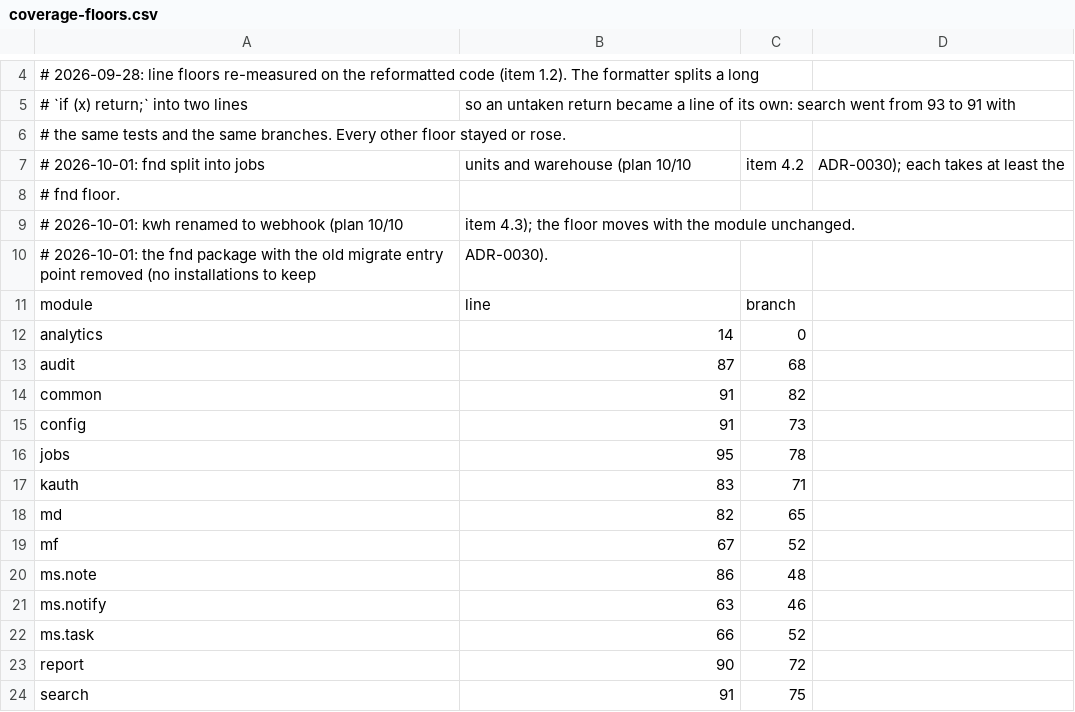
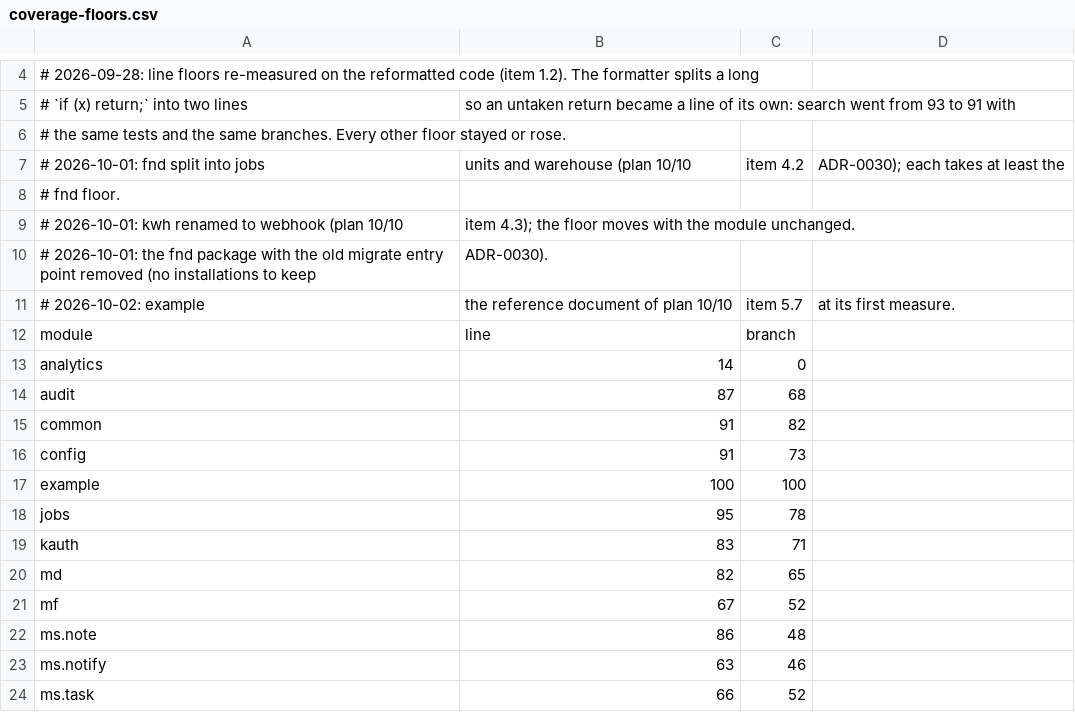
Before and after one commit to qahhor/dwh, a CSV file: apps/server/coverage-floors.csv, drawn as a sheet; only a part is shown, gaps mark what is left out; the shorter side is filled out with more unchanged rows; the diff names each change by its address in the sheet, - before the commit and + after, or states it on an @@ line.

```diff
--- a/apps/server/coverage-floors.csv
+++ b/apps/server/coverage-floors.csv
+row 11: # 2026-10-02: example | the reference document of plan 10/10 | item 5.7 | at its first measure.
+row 17: example | 100 | 100
```
